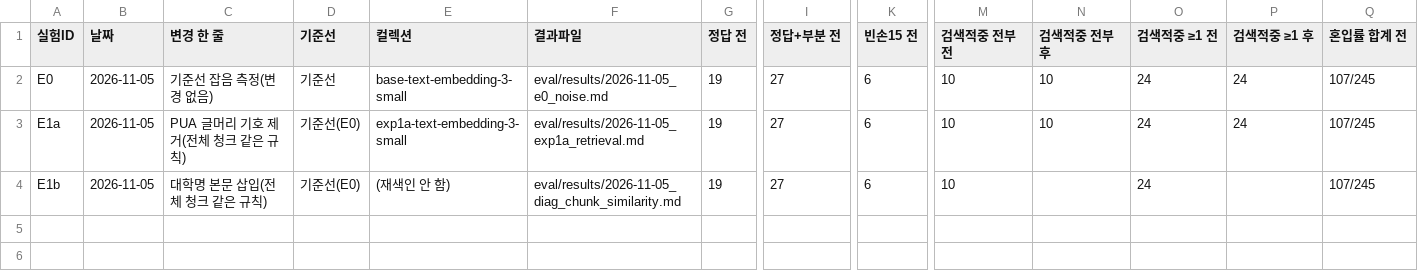
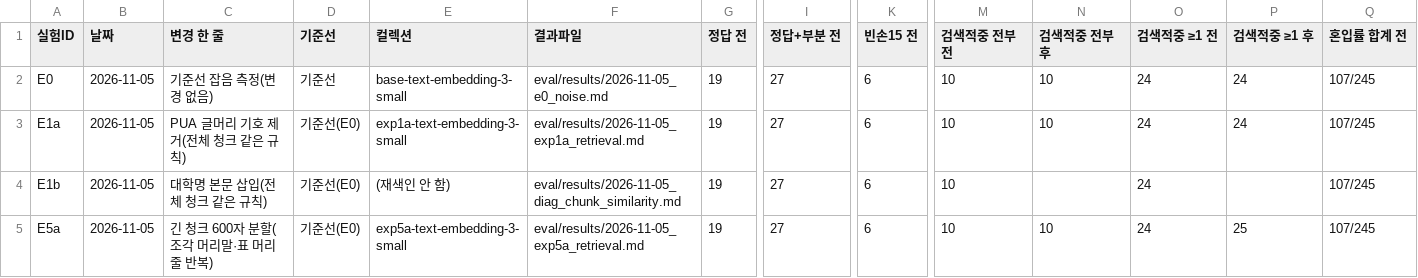
Before and after one commit to soyim04/grad-guide, a CSV file: eval/experiments.csv, drawn as a sheet; only a part is shown, gaps mark what is left out; rows hold the shown columns only; the diff names each change by its address in the sheet, - before the commit and + after, or states it on an @@ line.

```diff
--- a/eval/experiments.csv
+++ b/eval/experiments.csv
+row 5: E5a | 2026-11-05 | 긴 청크 600자 분할(조각 머리말·표 머리줄 반복) | 기준선(E0) | exp5a-text-embedding-3-small | eval/results/2026-11-05_exp5a_retrieval.md | 19 | 27 | 6 | 10 | 10 | 24 | 25 | 107/245
```
Also changed, not shown: eval/usage_log.csv, 6 other files.
